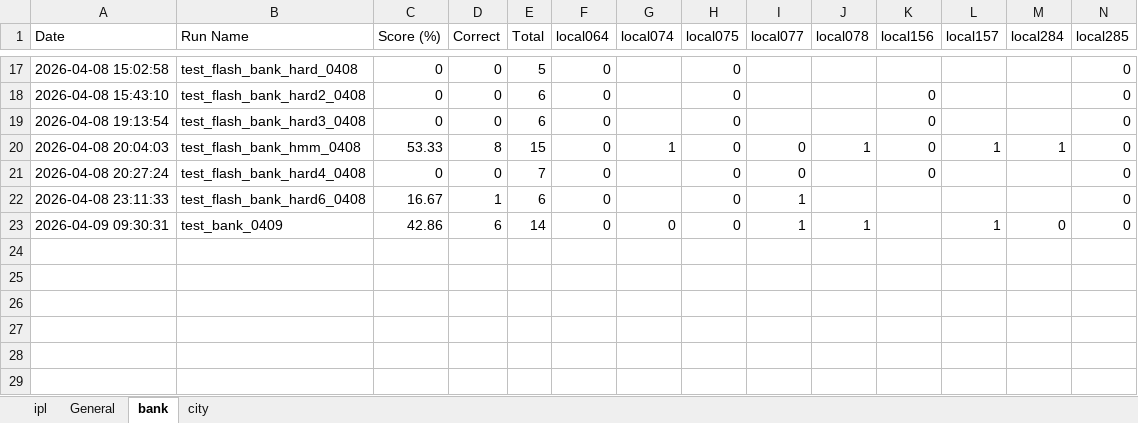
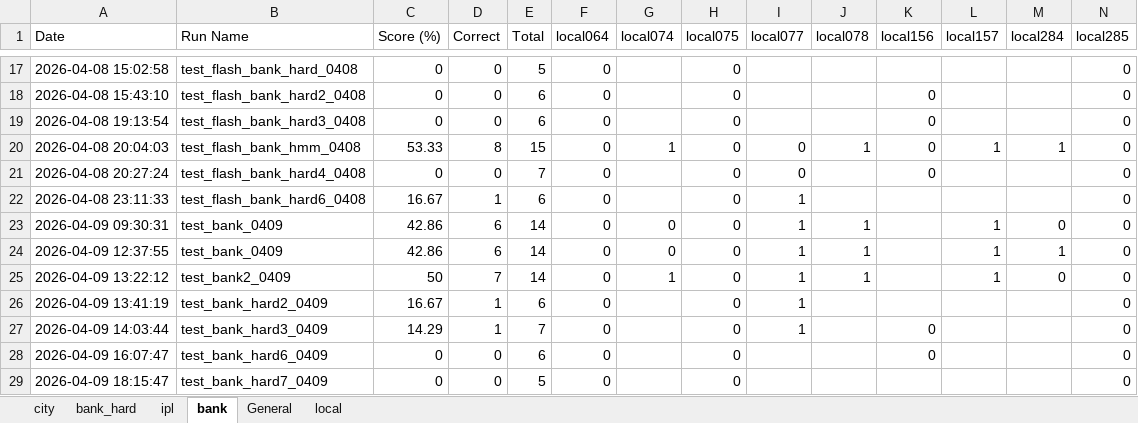
Before and after one commit to Leemyunglyul/t2s_agent, an Excel workbook: evaluation_history.xlsx, sheet bank, drawn as a sheet; only a part is shown, gaps mark what is left out; values as stored, in another font and other column widths than the file's, no borders; rows hold the shown columns only; the diff names each change by its address in the sheet, - before the commit and + after, or states it on an @@ line.

```diff
--- a/evaluation_history.xlsx (sheet bank)
+++ b/evaluation_history.xlsx (sheet bank)
+sheet tab: bank_hard
+sheet tab: local
@@ sheet tab order changed: city | bank_hard | ipl | bank | General | local @@
+row 24: 2026-04-09 12:37:55 | test_bank_0409 | 42.86 | 6 | 14 | 0 | 0 | 0 | 1 | 1 |  | 1 | 1 | 0
+row 25: 2026-04-09 13:22:12 | test_bank2_0409 | 50 | 7 | 14 | 0 | 1 | 0 | 1 | 1 |  | 1 | 0 | 0
+row 26: 2026-04-09 13:41:19 | test_bank_hard2_0409 | 16.67 | 1 | 6 | 0 |  | 0 | 1 |  |  |  |  | 0
+row 27: 2026-04-09 14:03:44 | test_bank_hard3_0409 | 14.29 | 1 | 7 | 0 |  | 0 | 1 |  | 0 |  |  | 0
+row 28: 2026-04-09 16:07:47 | test_bank_hard6_0409 | 0 | 0 | 6 | 0 |  | 0 |  |  | 0 |  |  | 0
+row 29: 2026-04-09 18:15:47 | test_bank_hard7_0409 | 0 | 0 | 5 | 0 |  | 0 |  |  |  |  |  | 0
```
Also changed, not shown: sheet General, sheet city, sheet ipl, 9 other files.
